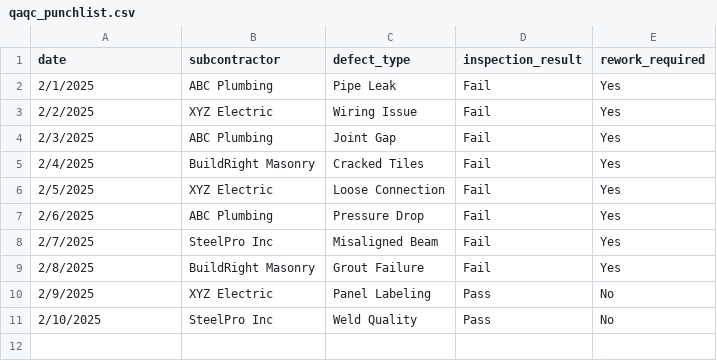
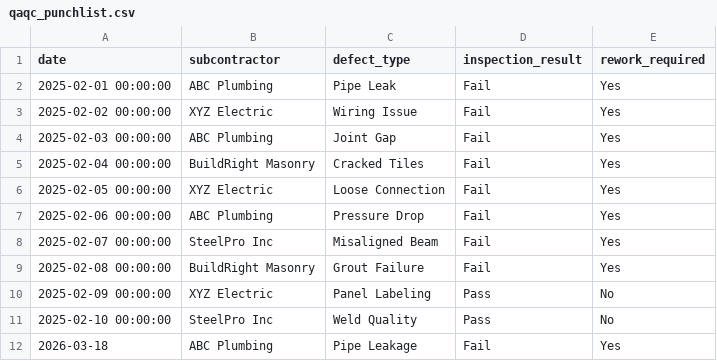
Before and after one commit to Clinton-Analyst/daily-progress-report, a CSV file: qaqc_punchlist.csv, drawn as a sheet.

```diff
--- a/qaqc_punchlist.csv
+++ b/qaqc_punchlist.csv
@@ -1,11 +1,12 @@
 date,subcontractor,defect_type,inspection_result,rework_required
-2/1/2025,ABC Plumbing,Pipe Leak,Fail,Yes
-2/2/2025,XYZ Electric,Wiring Issue,Fail,Yes
-2/3/2025,ABC Plumbing,Joint Gap,Fail,Yes
-2/4/2025,BuildRight Masonry,Cracked Tiles,Fail,Yes
-2/5/2025,XYZ Electric,Loose Connection,Fail,Yes
-2/6/2025,ABC Plumbing,Pressure Drop,Fail,Yes
-2/7/2025,SteelPro Inc,Misaligned Beam,Fail,Yes
-2/8/2025,BuildRight Masonry,Grout Failure,Fail,Yes
-2/9/2025,XYZ Electric,Panel Labeling,Pass,No
-2/10/2025,SteelPro Inc,Weld Quality,Pass,No
+2025-02-01 00:00:00,ABC Plumbing,Pipe Leak,Fail,Yes
+2025-02-02 00:00:00,XYZ Electric,Wiring Issue,Fail,Yes
+2025-02-03 00:00:00,ABC Plumbing,Joint Gap,Fail,Yes
+2025-02-04 00:00:00,BuildRight Masonry,Cracked Tiles,Fail,Yes
+2025-02-05 00:00:00,XYZ Electric,Loose Connection,Fail,Yes
+2025-02-06 00:00:00,ABC Plumbing,Pressure Drop,Fail,Yes
+2025-02-07 00:00:00,SteelPro Inc,Misaligned Beam,Fail,Yes
+2025-02-08 00:00:00,BuildRight Masonry,Grout Failure,Fail,Yes
+2025-02-09 00:00:00,XYZ Electric,Panel Labeling,Pass,No
+2025-02-10 00:00:00,SteelPro Inc,Weld Quality,Pass,No
+2026-03-18,ABC Plumbing,Pipe Leakage,Fail,Yes
```
Also changed, not shown: daily_progress.csv, safety_incidents.csv, 2 other files.
